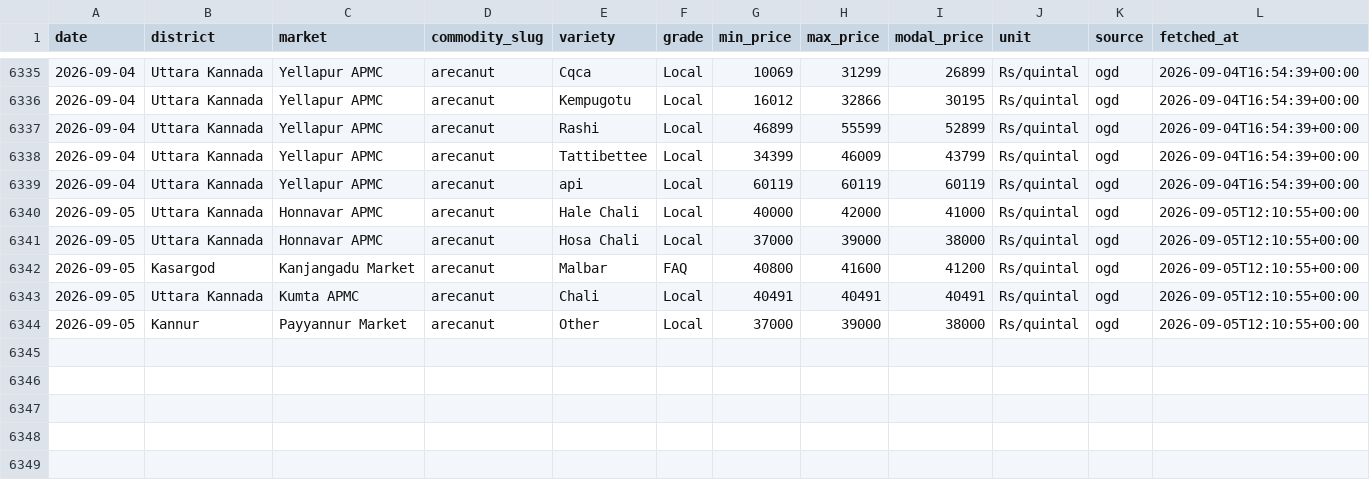
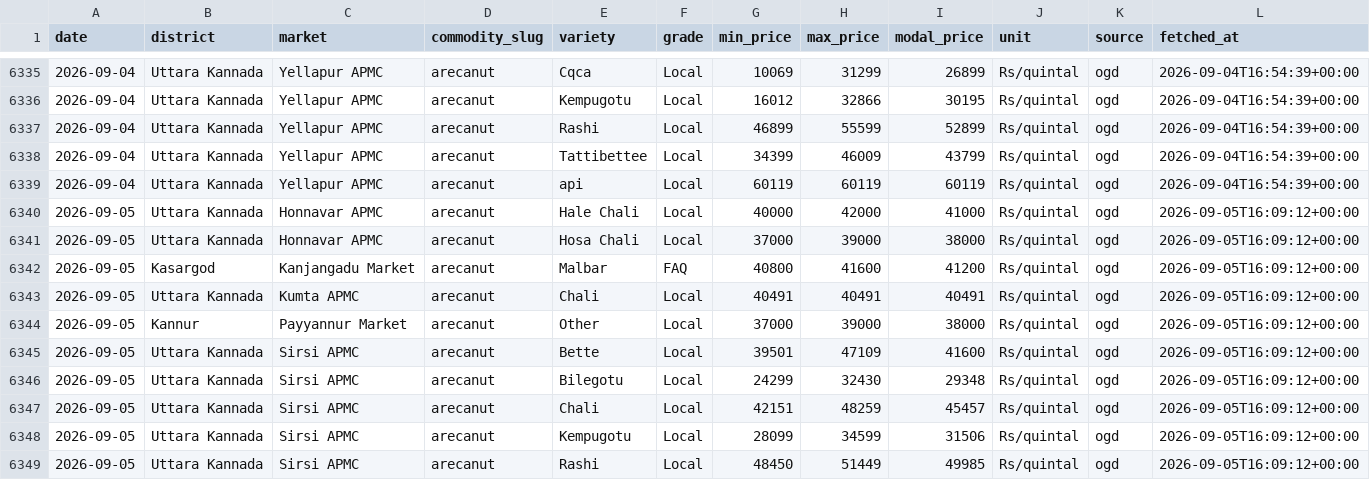
Before and after one commit to achuthpv/malabar-mandi-prices, a CSV file: data/prices/arecanut/2026.csv, drawn as a sheet; only a part is shown, gaps mark what is left out.

```diff
--- a/data/prices/arecanut/2026.csv
+++ b/data/prices/arecanut/2026.csv
@@ -6339,6 +6339,11 @@ date,district,market,commodity_slug,variety,grade,min_price,max_price,modal_pric
 2026-09-04,Uttara Kannada,Yellapur APMC,arecanut,api,Local,60119,60119,60119,Rs/quintal,ogd,2026-09-04T16:54:39+00:00
-2026-09-05,Uttara Kannada,Honnavar APMC,arecanut,Hale Chali,Local,40000,42000,41000,Rs/quintal,ogd,2026-09-05T12:10:55+00:00
-2026-09-05,Uttara Kannada,Honnavar APMC,arecanut,Hosa Chali,Local,37000,39000,38000,Rs/quintal,ogd,2026-09-05T12:10:55+00:00
-2026-09-05,Kasargod,Kanjangadu Market,arecanut,Malbar,FAQ,40800,41600,41200,Rs/quintal,ogd,2026-09-05T12:10:55+00:00
-2026-09-05,Uttara Kannada,Kumta APMC,arecanut,Chali,Local,40491,40491,40491,Rs/quintal,ogd,2026-09-05T12:10:55+00:00
-2026-09-05,Kannur,Payyannur Market,arecanut,Other,Local,37000,39000,38000,Rs/quintal,ogd,2026-09-05T12:10:55+00:00
+2026-09-05,Uttara Kannada,Honnavar APMC,arecanut,Hale Chali,Local,40000,42000,41000,Rs/quintal,ogd,2026-09-05T16:09:12+00:00
+2026-09-05,Uttara Kannada,Honnavar APMC,arecanut,Hosa Chali,Local,37000,39000,38000,Rs/quintal,ogd,2026-09-05T16:09:12+00:00
+2026-09-05,Kasargod,Kanjangadu Market,arecanut,Malbar,FAQ,40800,41600,41200,Rs/quintal,ogd,2026-09-05T16:09:12+00:00
+2026-09-05,Uttara Kannada,Kumta APMC,arecanut,Chali,Local,40491,40491,40491,Rs/quintal,ogd,2026-09-05T16:09:12+00:00
+2026-09-05,Kannur,Payyannur Market,arecanut,Other,Local,37000,39000,38000,Rs/quintal,ogd,2026-09-05T16:09:12+00:00
+2026-09-05,Uttara Kannada,Sirsi APMC,arecanut,Bette,Local,39501,47109,41600,Rs/quintal,ogd,2026-09-05T16:09:12+00:00
+2026-09-05,Uttara Kannada,Sirsi APMC,arecanut,Bilegotu,Local,24299,32430,29348,Rs/quintal,ogd,2026-09-05T16:09:12+00:00
+2026-09-05,Uttara Kannada,Sirsi APMC,arecanut,Chali,Local,42151,48259,45457,Rs/quintal,ogd,2026-09-05T16:09:12+00:00
+2026-09-05,Uttara Kannada,Sirsi APMC,arecanut,Kempugotu,Local,28099,34599,31506,Rs/quintal,ogd,2026-09-05T16:09:12+00:00
+2026-09-05,Uttara Kannada,Sirsi APMC,arecanut,Rashi,Local,48450,51449,49985,Rs/quintal,ogd,2026-09-05T16:09:12+00:00
```
Also changed, not shown: data/news/arecanut.csv, data/news/black-pepper.csv, 5 other files.
